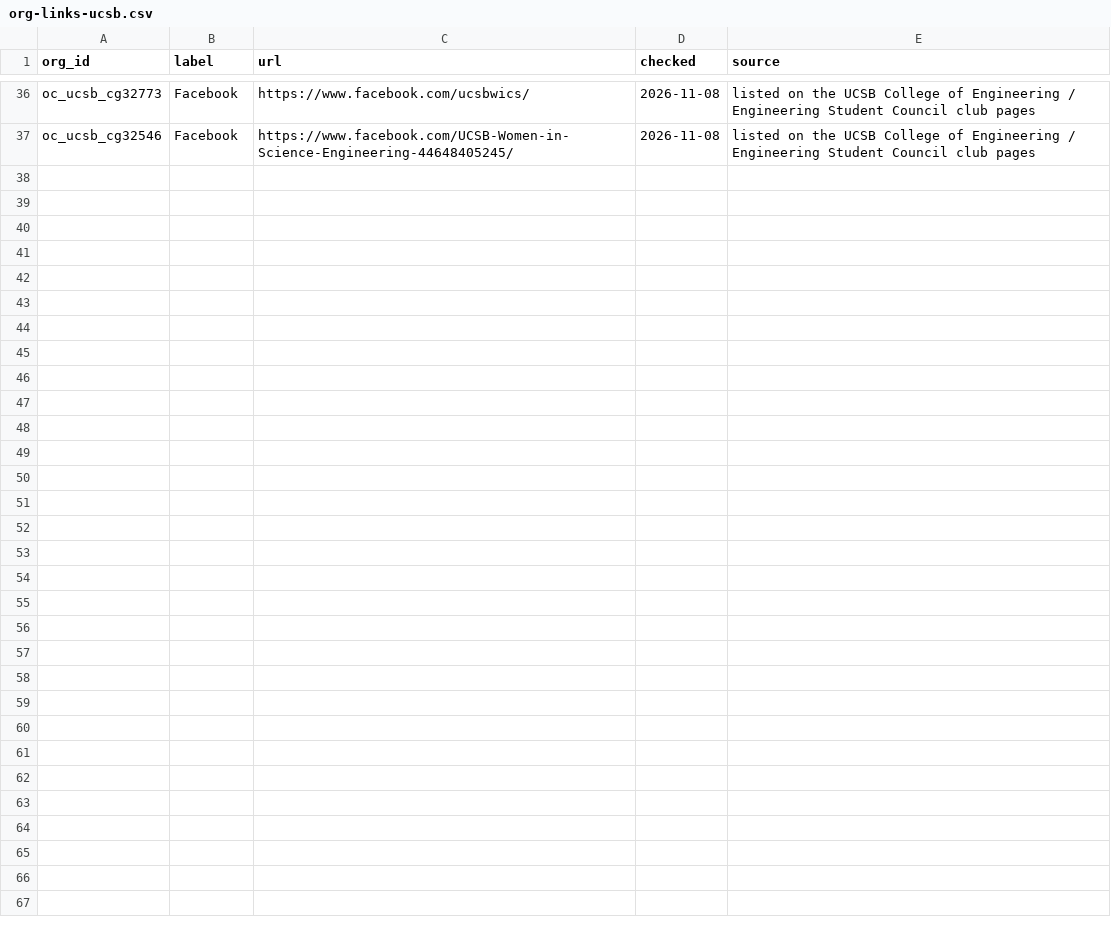
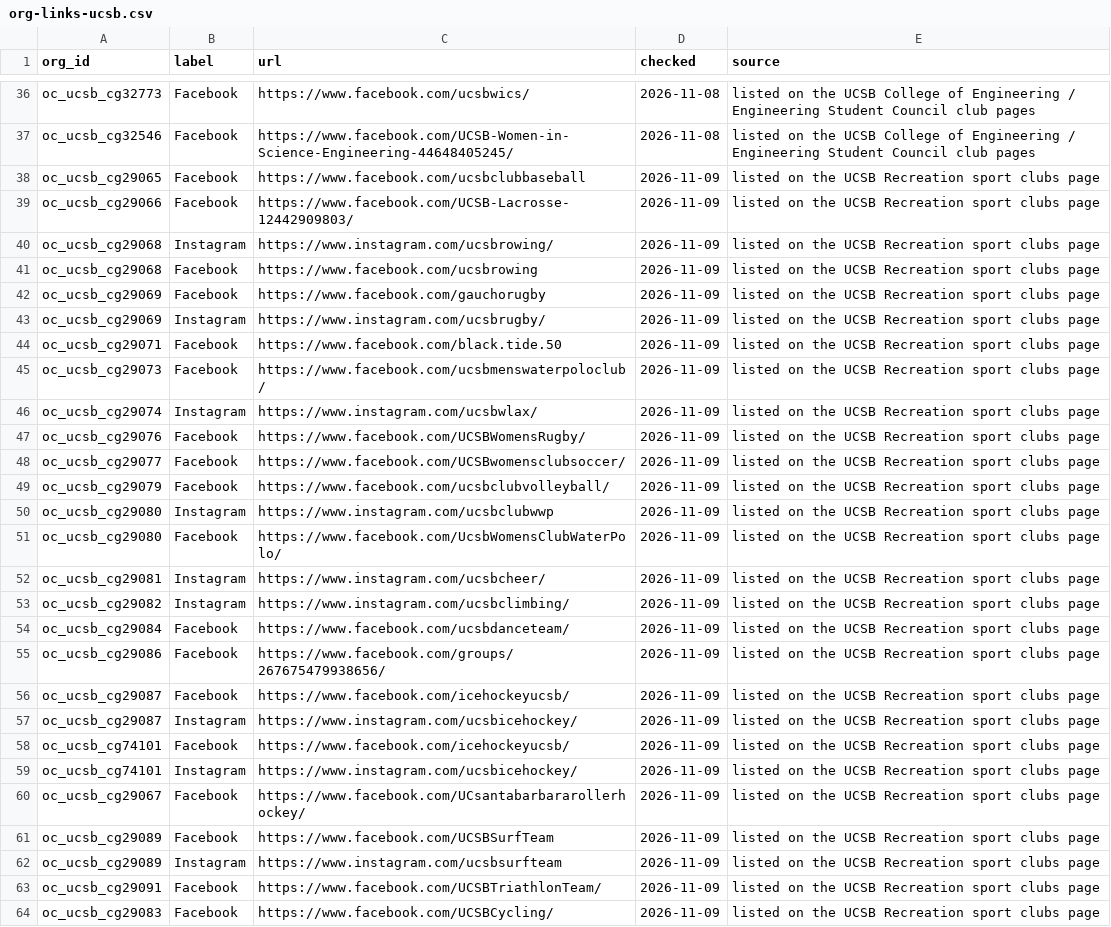
Before and after one commit to chaeyeon573/lumi, a CSV file: server/data/org-links-ucsb.csv, drawn as a sheet; only a part is shown, gaps mark what is left out.

```diff
--- a/server/data/org-links-ucsb.csv
+++ b/server/data/org-links-ucsb.csv
@@ -37 +37,28 @@ oc_ucsb_cg32773,Facebook,https://www.facebook.com/ucsbwics/,2026-11-08,listed on
 oc_ucsb_cg32546,Facebook,https://www.facebook.com/UCSB-Women-in-Science-Engineering-44648405245/,2026-11-08,listed on the UCSB College of Engineering / Engineering Student Council club pages
+oc_ucsb_cg29065,Facebook,https://www.facebook.com/ucsbclubbaseball,2026-11-09,listed on the UCSB Recreation sport clubs page
+oc_ucsb_cg29066,Facebook,https://www.facebook.com/UCSB-Lacrosse-12442909803/,2026-11-09,listed on the UCSB Recreation sport clubs page
+oc_ucsb_cg29068,Instagram,https://www.instagram.com/ucsbrowing/,2026-11-09,listed on the UCSB Recreation sport clubs page
+oc_ucsb_cg29068,Facebook,https://www.facebook.com/ucsbrowing,2026-11-09,listed on the UCSB Recreation sport clubs page
+oc_ucsb_cg29069,Facebook,https://www.facebook.com/gauchorugby,2026-11-09,listed on the UCSB Recreation sport clubs page
+oc_ucsb_cg29069,Instagram,https://www.instagram.com/ucsbrugby/,2026-11-09,listed on the UCSB Recreation sport clubs page
+oc_ucsb_cg29071,Facebook,https://www.facebook.com/black.tide.50,2026-11-09,listed on the UCSB Recreation sport clubs page
+oc_ucsb_cg29073,Facebook,https://www.facebook.com/ucsbmenswaterpoloclub/,2026-11-09,listed on the UCSB Recreation sport clubs page
+oc_ucsb_cg29074,Instagram,https://www.instagram.com/ucsbwlax/,2026-11-09,listed on the UCSB Recreation sport clubs page
+oc_ucsb_cg29076,Facebook,https://www.facebook.com/UCSBWomensRugby/,2026-11-09,listed on the UCSB Recreation sport clubs page
+oc_ucsb_cg29077,Facebook,https://www.facebook.com/UCSBwomensclubsoccer/,2026-11-09,listed on the UCSB Recreation sport clubs page
+oc_ucsb_cg29079,Facebook,https://www.facebook.com/ucsbclubvolleyball/,2026-11-09,listed on the UCSB Recreation sport clubs page
+oc_ucsb_cg29080,Instagram,https://www.instagram.com/ucsbclubwwp,2026-11-09,listed on the UCSB Recreation sport clubs page
+oc_ucsb_cg29080,Facebook,https://www.facebook.com/UcsbWomensClubWaterPolo/,2026-11-09,listed on the UCSB Recreation sport clubs page
+oc_ucsb_cg29081,Instagram,https://www.instagram.com/ucsbcheer/,2026-11-09,listed on the UCSB Recreation sport clubs page
+oc_ucsb_cg29082,Instagram,https://www.instagram.com/ucsbclimbing/,2026-11-09,listed on the UCSB Recreation sport clubs page
+oc_ucsb_cg29084,Facebook,https://www.facebook.com/ucsbdanceteam/,2026-11-09,listed on the UCSB Recreation sport clubs page
+oc_ucsb_cg29086,Facebook,https://www.facebook.com/groups/267675479938656/,2026-11-09,listed on the UCSB Recreation sport clubs page
+oc_ucsb_cg29087,Facebook,https://www.facebook.com/icehockeyucsb/,2026-11-09,listed on the UCSB Recreation sport clubs page
+oc_ucsb_cg29087,Instagram,https://www.instagram.com/ucsbicehockey/,2026-11-09,listed on the UCSB Recreation sport clubs page
+oc_ucsb_cg74101,Facebook,https://www.facebook.com/icehockeyucsb/,2026-11-09,listed on the UCSB Recreation sport clubs page
+oc_ucsb_cg74101,Instagram,https://www.instagram.com/ucsbicehockey/,2026-11-09,listed on the UCSB Recreation sport clubs page
+oc_ucsb_cg29067,Facebook,https://www.facebook.com/UCsantabarbararollerhockey/,2026-11-09,listed on the UCSB Recreation sport clubs page
+oc_ucsb_cg29089,Facebook,https://www.facebook.com/UCSBSurfTeam,2026-11-09,listed on the UCSB Recreation sport clubs page
+oc_ucsb_cg29089,Instagram,https://www.instagram.com/ucsbsurfteam,2026-11-09,listed on the UCSB Recreation sport clubs page
+oc_ucsb_cg29091,Facebook,https://www.facebook.com/UCSBTriathlonTeam/,2026-11-09,listed on the UCSB Recreation sport clubs page
+oc_ucsb_cg29083,Facebook,https://www.facebook.com/UCSBCycling/,2026-11-09,listed on the UCSB Recreation sport clubs page
```
Also changed, not shown: 3 other files.
